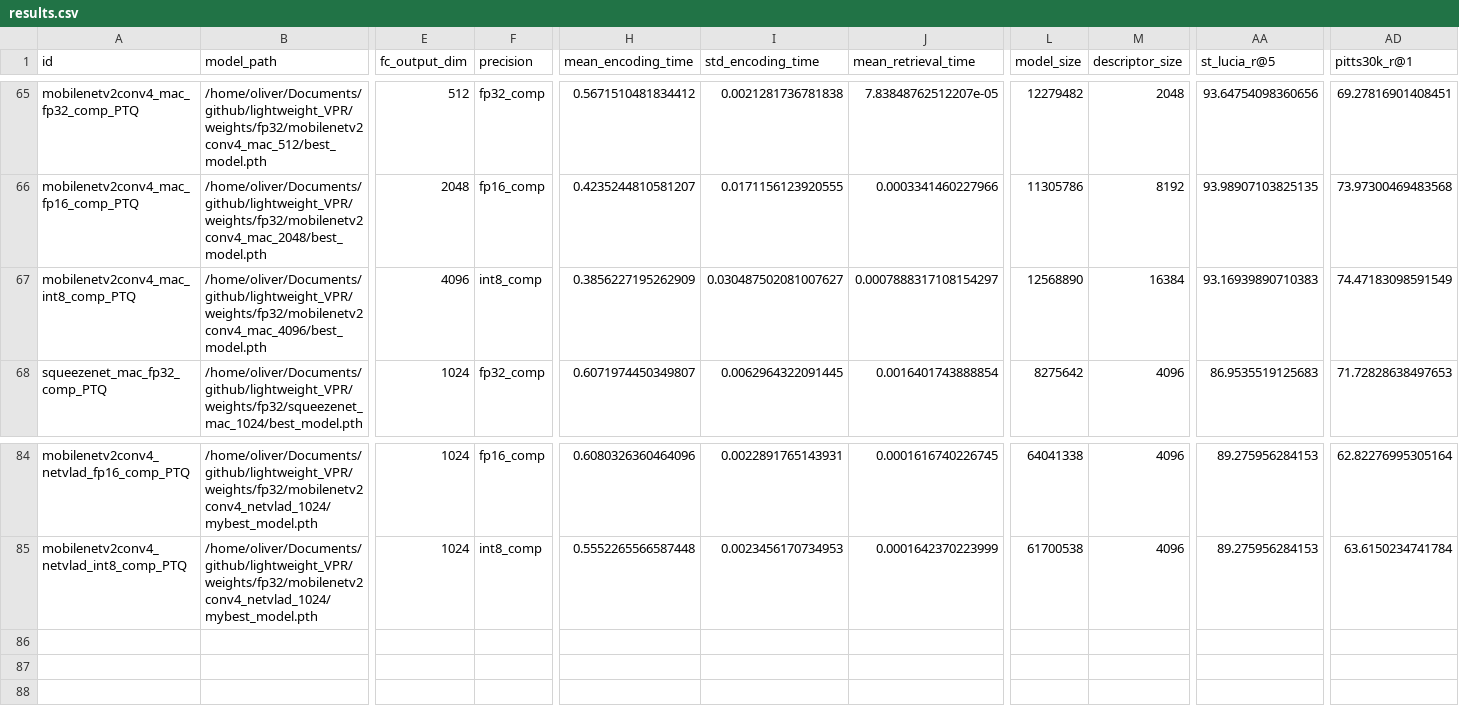
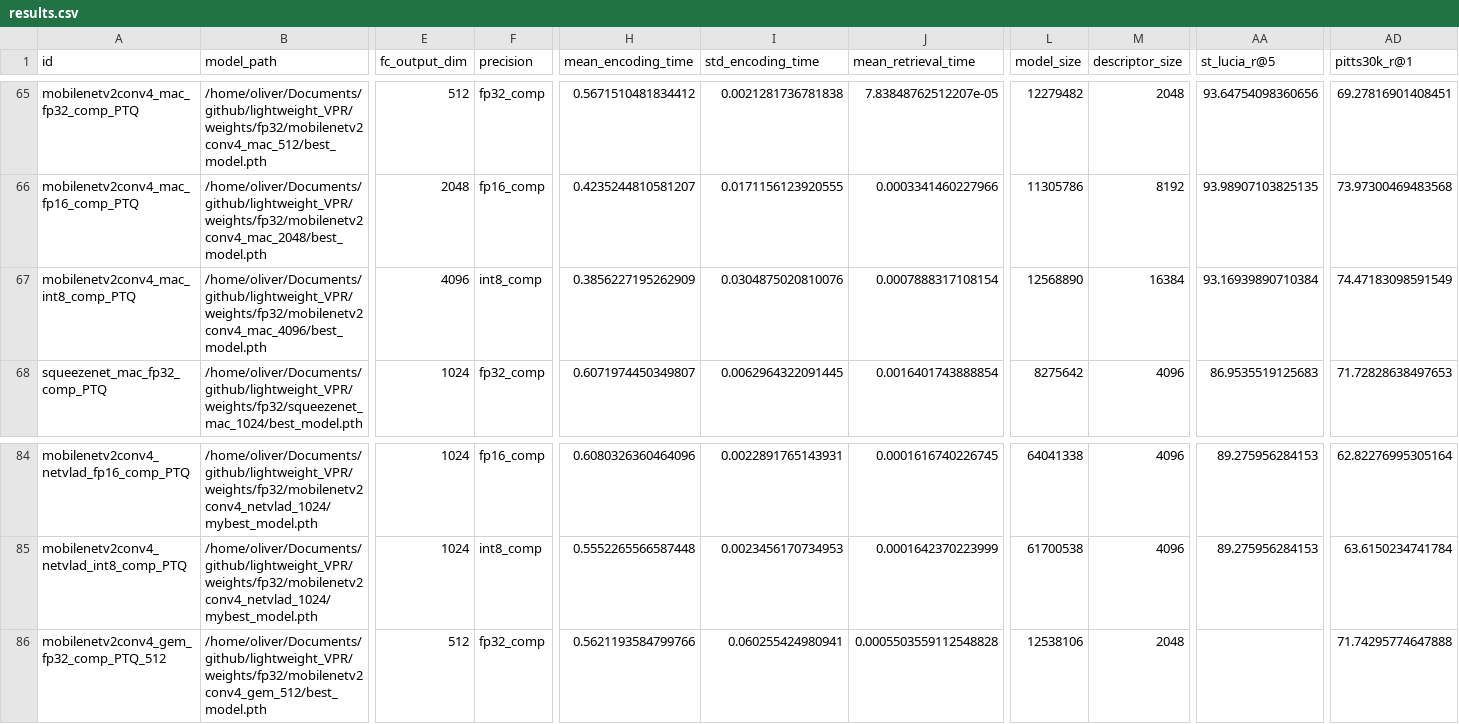
Before and after one commit to OliverGrainge/lightweight_VPR, a CSV file: results.csv, drawn as a sheet; only a part is shown, gaps mark what is left out; rows hold the shown columns only; the diff names each change by its address in the sheet, - before the commit and + after, or states it on an @@ line.

Commit message:
Adding Results

```diff
--- a/results.csv
+++ b/results.csv
-I67 (std_encoding_time): 0.030487502081007627
+I67 (std_encoding_time): 0.0304875020810076
-J67 (mean_retrieval_time): 0.0007888317108154297
+J67 (mean_retrieval_time): 0.0007888317108154
-AA67 (st_lucia_r@5): 93.16939890710383
+AA67 (st_lucia_r@5): 93.16939890710384
+row 86: mobilenetv2conv4_gem_fp32_comp_PTQ_512 | /home/oliver/Documents/github/lightweight_VPR/weights/fp32/mobilenetv2conv4_gem_512/best_model.pth | 512 | fp32_comp | 0.5621193584799766 | 0.060255424980941 | 0.0005503559112548828 | 12538106 | 2048 |  | 71.74295774647888
```
Also changed, not shown: 1 other file.
